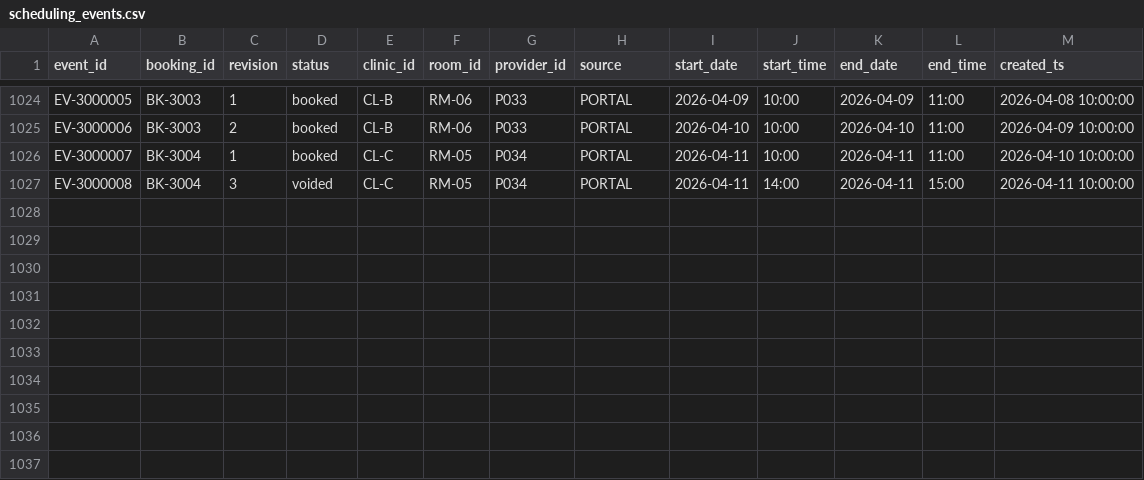
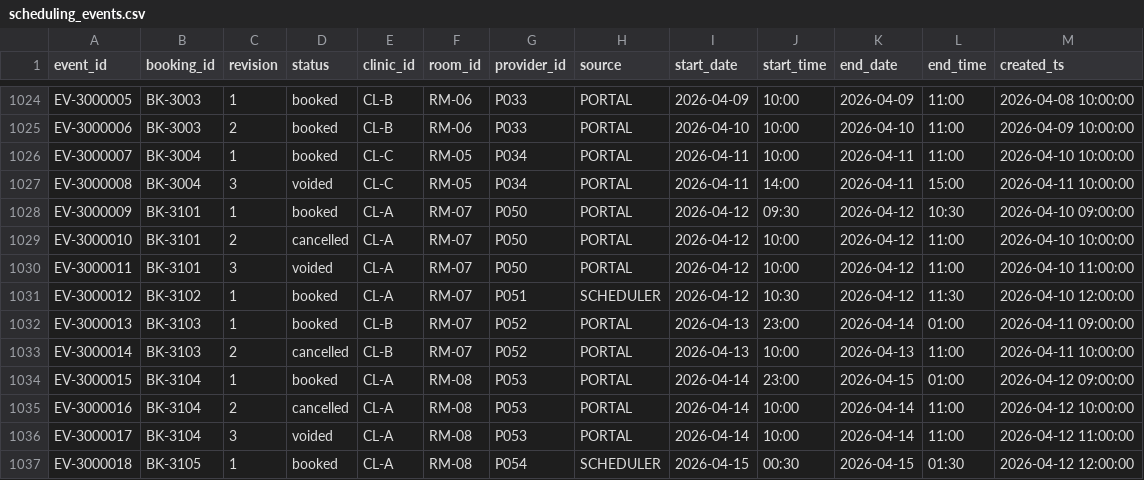
Before and after one commit to rayhanakhtar/dynamo-961b94d-data-science-and-reporting, a CSV file: task/environment/data/scheduling_events.csv, drawn as a sheet; only a part is shown, gaps mark what is left out.

```diff
--- a/task/environment/data/scheduling_events.csv
+++ b/task/environment/data/scheduling_events.csv
@@ -1027 +1027,11 @@ EV-3000007,BK-3004,1,booked,CL-C,RM-05,P034,PORTAL,2026-04-11,10:00,2026-04-11,1
 EV-3000008,BK-3004,3,voided,CL-C,RM-05,P034,PORTAL,2026-04-11,14:00,2026-04-11,15:00,2026-04-11 10:00:00
+EV-3000009,BK-3101,1,booked,CL-A,RM-07,P050,PORTAL,2026-04-12,09:30,2026-04-12,10:30,2026-04-10 09:00:00
+EV-3000010,BK-3101,2,cancelled,CL-A,RM-07,P050,PORTAL,2026-04-12,10:00,2026-04-12,11:00,2026-04-10 10:00:00
+EV-3000011,BK-3101,3,voided,CL-A,RM-07,P050,PORTAL,2026-04-12,10:00,2026-04-12,11:00,2026-04-10 11:00:00
+EV-3000012,BK-3102,1,booked,CL-A,RM-07,P051,SCHEDULER,2026-04-12,10:30,2026-04-12,11:30,2026-04-10 12:00:00
+EV-3000013,BK-3103,1,booked,CL-B,RM-07,P052,PORTAL,2026-04-13,23:00,2026-04-14,01:00,2026-04-11 09:00:00
+EV-3000014,BK-3103,2,cancelled,CL-B,RM-07,P052,PORTAL,2026-04-13,10:00,2026-04-13,11:00,2026-04-11 10:00:00
+EV-3000015,BK-3104,1,booked,CL-A,RM-08,P053,PORTAL,2026-04-14,23:00,2026-04-15,01:00,2026-04-12 09:00:00
+EV-3000016,BK-3104,2,cancelled,CL-A,RM-08,P053,PORTAL,2026-04-14,10:00,2026-04-14,11:00,2026-04-12 10:00:00
+EV-3000017,BK-3104,3,voided,CL-A,RM-08,P053,PORTAL,2026-04-14,10:00,2026-04-14,11:00,2026-04-12 11:00:00
+EV-3000018,BK-3105,1,booked,CL-A,RM-08,P054,SCHEDULER,2026-04-15,00:30,2026-04-15,01:30,2026-04-12 12:00:00
```
Also changed, not shown: 5 other files.
